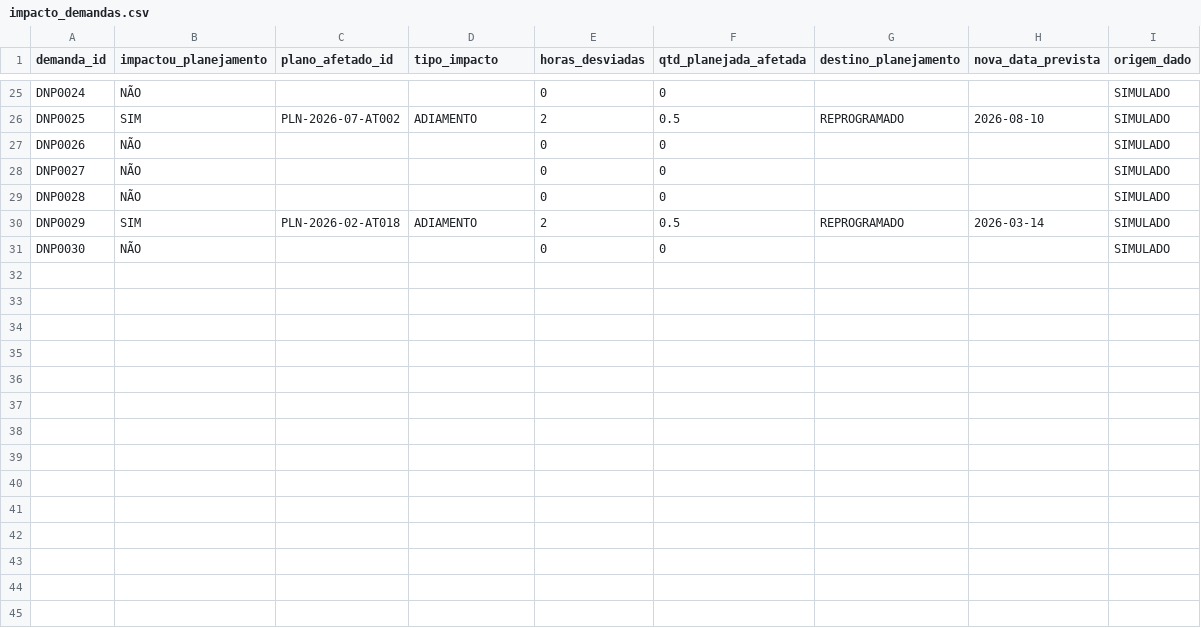
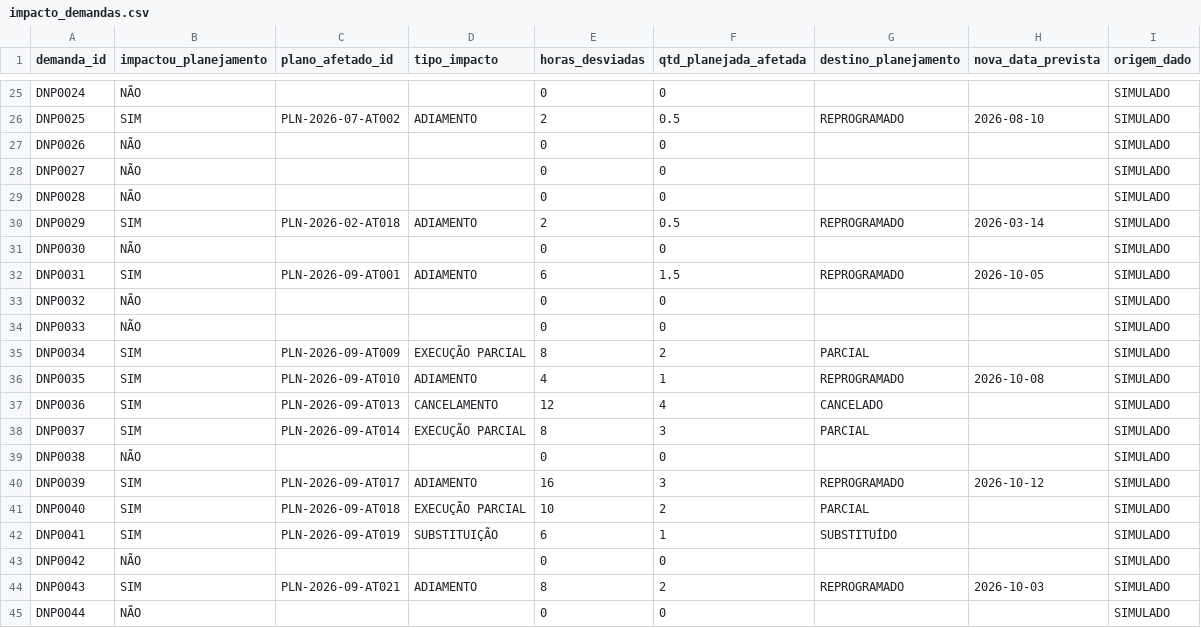
Before and after one commit to talia-projetos/gestao-ambiental, a CSV file: data/sample/impacto_demandas.csv, drawn as a sheet; only a part is shown, gaps mark what is left out; the diff names each change by its address in the sheet, - before the commit and + after, or states it on an @@ line.

Commit message:
data: ampliar impactos simulados sobre o planejamento

```diff
--- a/data/sample/impacto_demandas.csv
+++ b/data/sample/impacto_demandas.csv
+row 32: DNP0031 | SIM | PLN-2026-09-AT001 | ADIAMENTO | 6 | 1.5 | REPROGRAMADO | 2026-10-05 | SIMULADO
+row 33: DNP0032 | NÃO |  |  | 0 | 0 |  |  | SIMULADO
+row 34: DNP0033 | NÃO |  |  | 0 | 0 |  |  | SIMULADO
+row 35: DNP0034 | SIM | PLN-2026-09-AT009 | EXECUÇÃO PARCIAL | 8 | 2 | PARCIAL |  | SIMULADO
+row 36: DNP0035 | SIM | PLN-2026-09-AT010 | ADIAMENTO | 4 | 1 | REPROGRAMADO | 2026-10-08 | SIMULADO
+row 37: DNP0036 | SIM | PLN-2026-09-AT013 | CANCELAMENTO | 12 | 4 | CANCELADO |  | SIMULADO
+row 38: DNP0037 | SIM | PLN-2026-09-AT014 | EXECUÇÃO PARCIAL | 8 | 3 | PARCIAL |  | SIMULADO
+row 39: DNP0038 | NÃO |  |  | 0 | 0 |  |  | SIMULADO
+row 40: DNP0039 | SIM | PLN-2026-09-AT017 | ADIAMENTO | 16 | 3 | REPROGRAMADO | 2026-10-12 | SIMULADO
+row 41: DNP0040 | SIM | PLN-2026-09-AT018 | EXECUÇÃO PARCIAL | 10 | 2 | PARCIAL |  | SIMULADO
+row 42: DNP0041 | SIM | PLN-2026-09-AT019 | SUBSTITUIÇÃO | 6 | 1 | SUBSTITUÍDO |  | SIMULADO
+row 43: DNP0042 | NÃO |  |  | 0 | 0 |  |  | SIMULADO
+row 44: DNP0043 | SIM | PLN-2026-09-AT021 | ADIAMENTO | 8 | 2 | REPROGRAMADO | 2026-10-03 | SIMULADO
+row 45: DNP0044 | NÃO |  |  | 0 | 0 |  |  | SIMULADO
```
